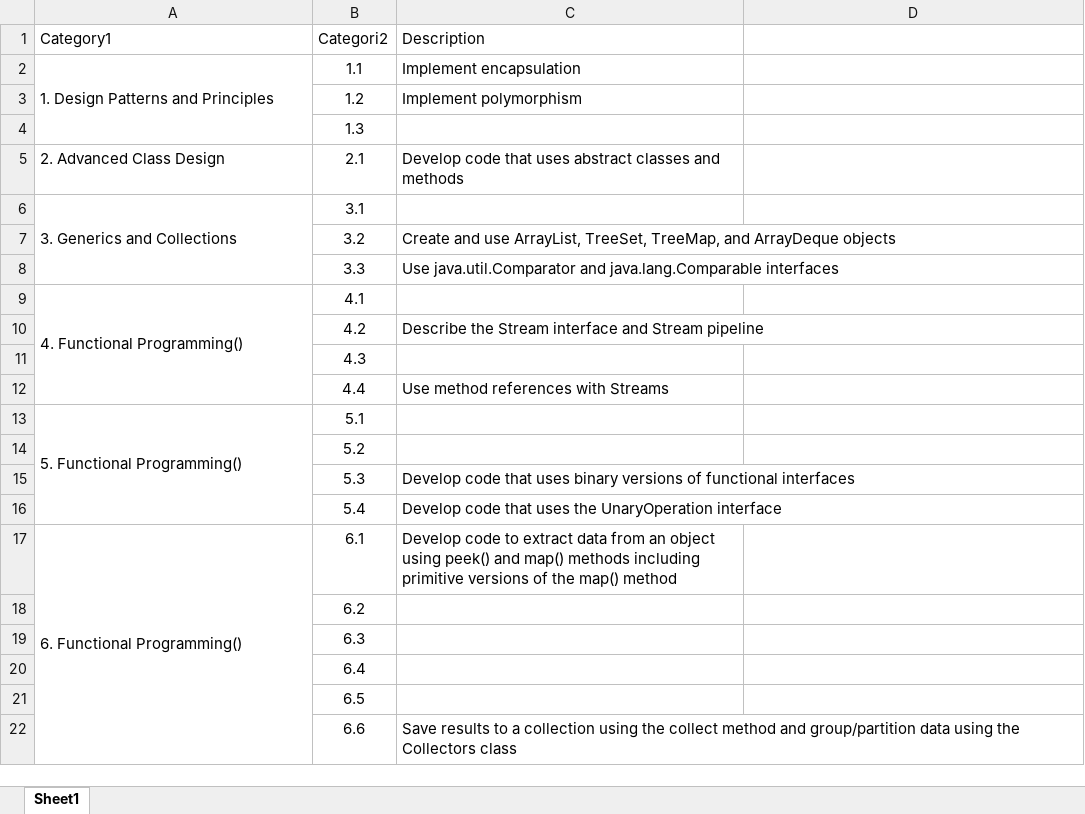
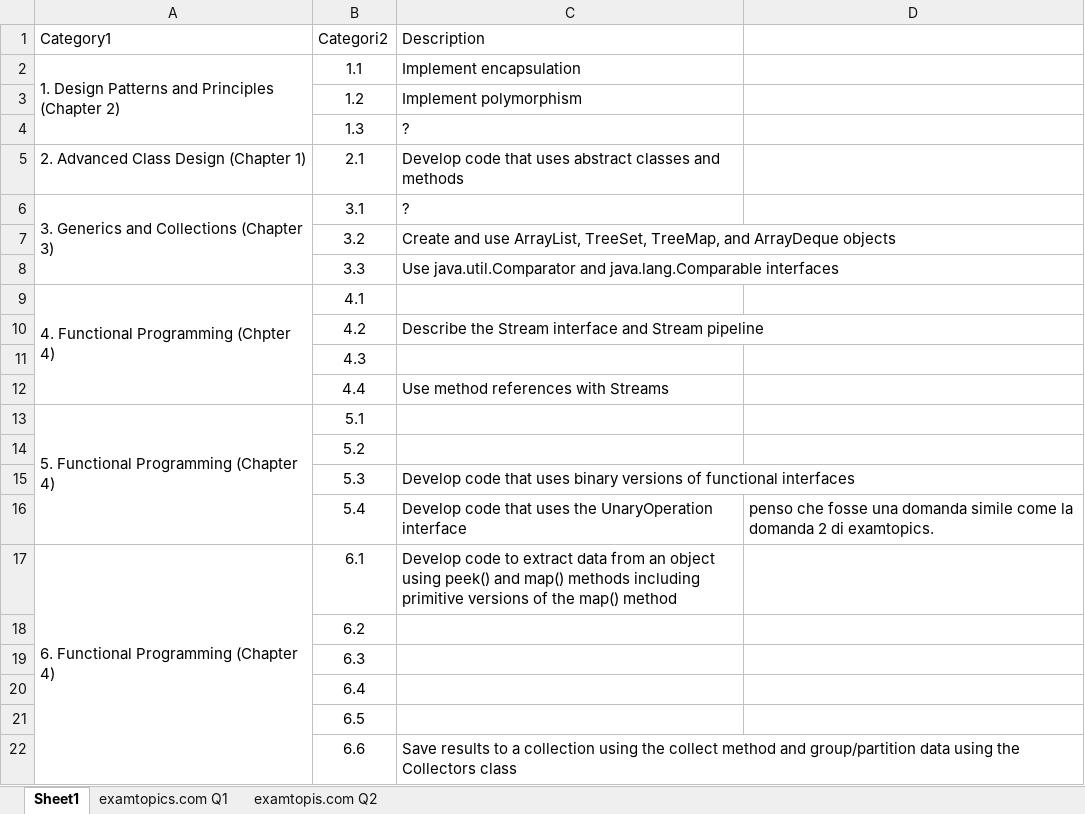
Before and after one commit to hiroki83/EXAM_1Z0-809, an Excel workbook: 1z0-809_topic.xlsx, sheet Sheet1, drawn as a sheet; only a part is shown; values as stored, in another font and other column widths than the file's, no borders; the diff covers the shown part only; the diff names each change by its address in the sheet, - before the commit and + after, or states it on an @@ line.

Commit message:
WIP training with examtopics.com

```diff
--- a/1z0-809_topic.xlsx (sheet Sheet1)
+++ b/1z0-809_topic.xlsx (sheet Sheet1)
+sheet tab: examtopics.com Q1
+sheet tab: examtopis.com Q2
-A2 (Category1): 1. Design Patterns and Principles
+A2 (Category1): 1. Design Patterns and Principles (Chapter 2)
-C4 (Description): (empty)
+C4 (Description): ?
-A5 (Category1): 2. Advanced Class Design
+A5 (Category1): 2. Advanced Class Design (Chapter 1)
-A6 (Category1): 3. Generics and Collections
+A6 (Category1): 3. Generics and Collections (Chapter 3)
-C6 (Description): (empty)
+C6 (Description): ?
-A9 (Category1): 4. Functional Programming()
+A9 (Category1): 4. Functional Programming (Chpter 4)
-A13 (Category1): 5. Functional Programming()
+A13 (Category1): 5. Functional Programming (Chapter 4)
-D16: (empty)
+D16: penso che fosse una domanda simile come la domanda 2 di examtopics.
-A17 (Category1): 6. Functional Programming()
+A17 (Category1): 6. Functional Programming (Chapter 4)
```
Also changed, not shown: 6 edited cells elsewhere in this sheet, charts or pictures, 3 other files.
